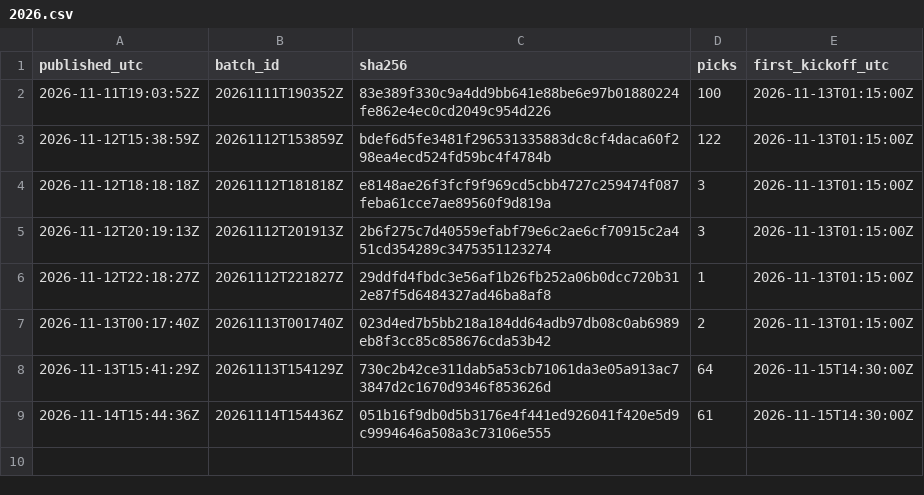
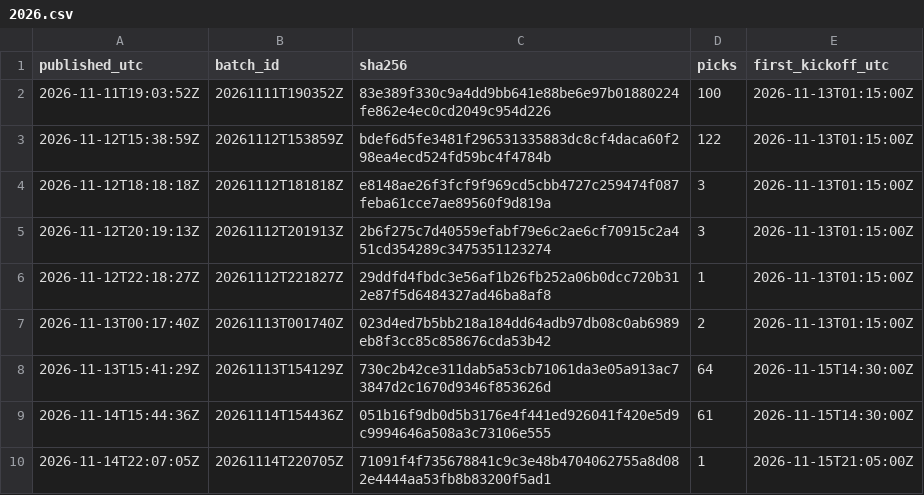
Before and after one commit to aerokes/football-machine-record, a CSV file: hashes/2026.csv, drawn as a sheet; the diff names each change by its address in the sheet, - before the commit and + after, or states it on an @@ line.

Commit message:
batch 20261114T220705Z: 1 picks

```diff
--- a/hashes/2026.csv
+++ b/hashes/2026.csv
+row 10: 2026-11-14T22:07:05Z | 20261114T220705Z | 71091f4f735678841c9c3e48b4704062755a8d082e4444aa53fb8b83200f5ad1 | 1 | 2026-11-15T21:05:00Z
```
